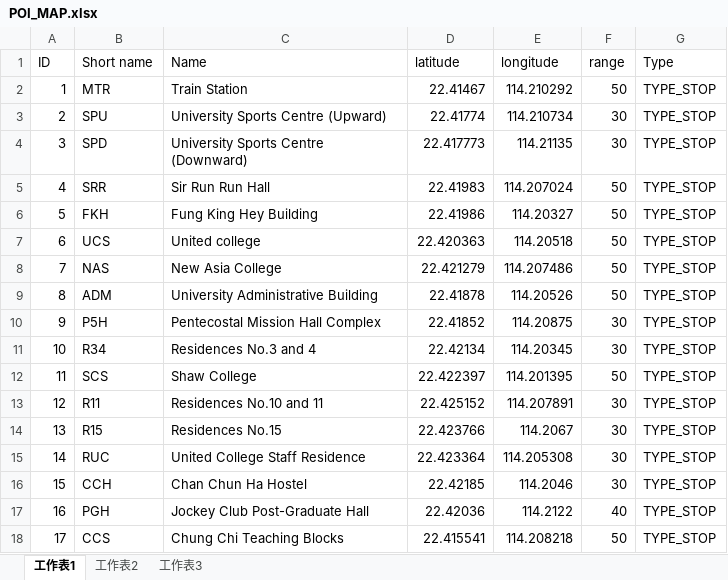
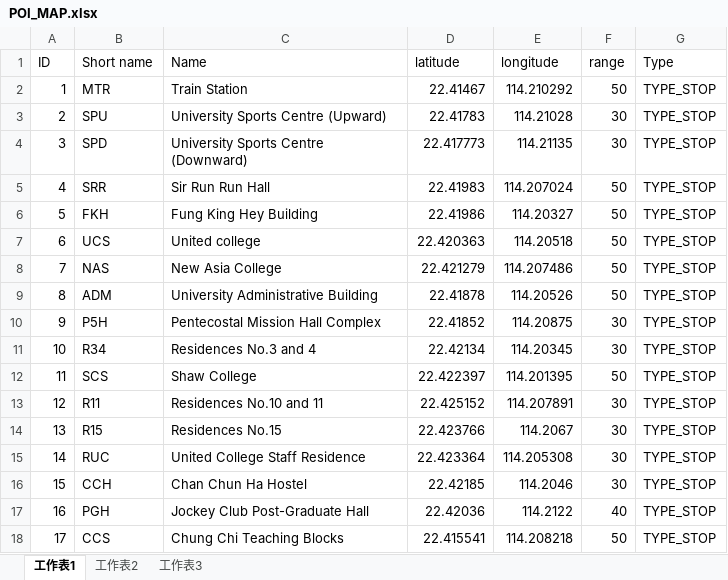
Before and after one commit to MinosPong/cubt, an Excel workbook: _ref/POI_MAP.xlsx, sheet 工作表1, drawn as a sheet; values as stored, in another font and other column widths than the file's, no borders; the diff names each change by its address in the sheet, - before the commit and + after, or states it on an @@ line.

```diff
--- a/_ref/POI_MAP.xlsx (sheet 工作表1)
+++ b/_ref/POI_MAP.xlsx (sheet 工作表1)
-D3 (latitude): 22.41774
+D3 (latitude): 22.41783
-E3 (longitude): 114.210734
+E3 (longitude): 114.21028
```
Also changed, not shown: 3 other files.
